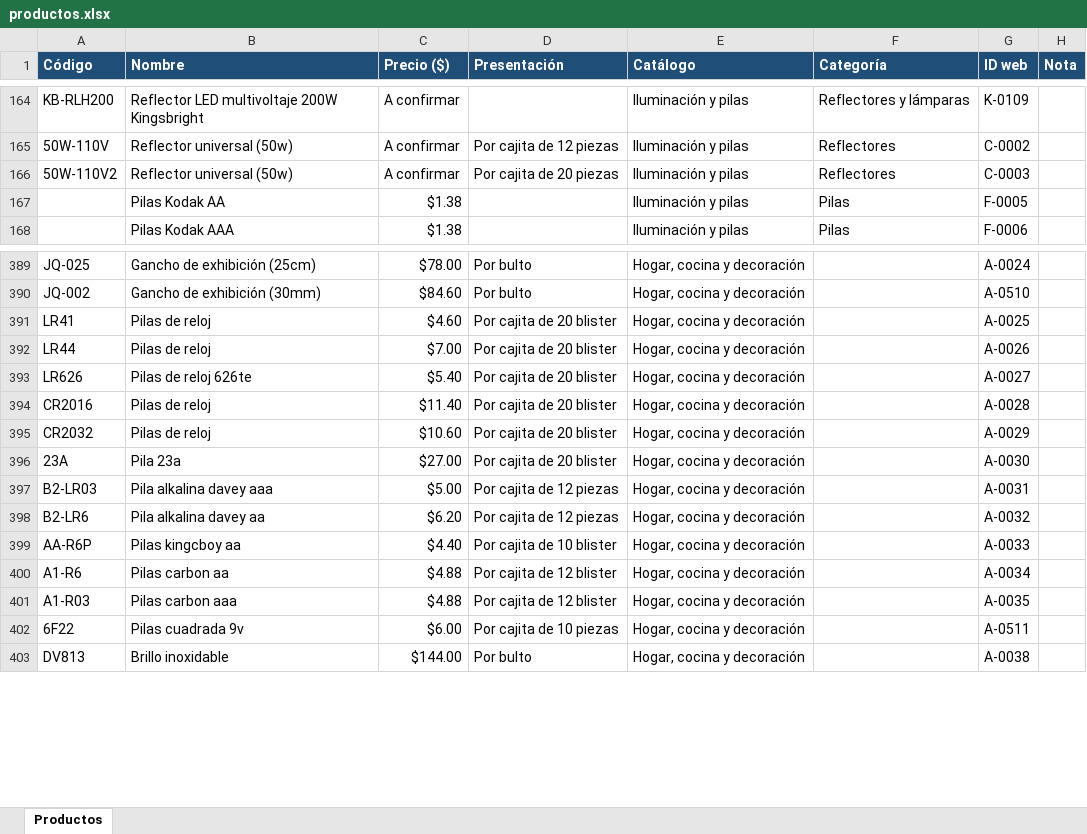
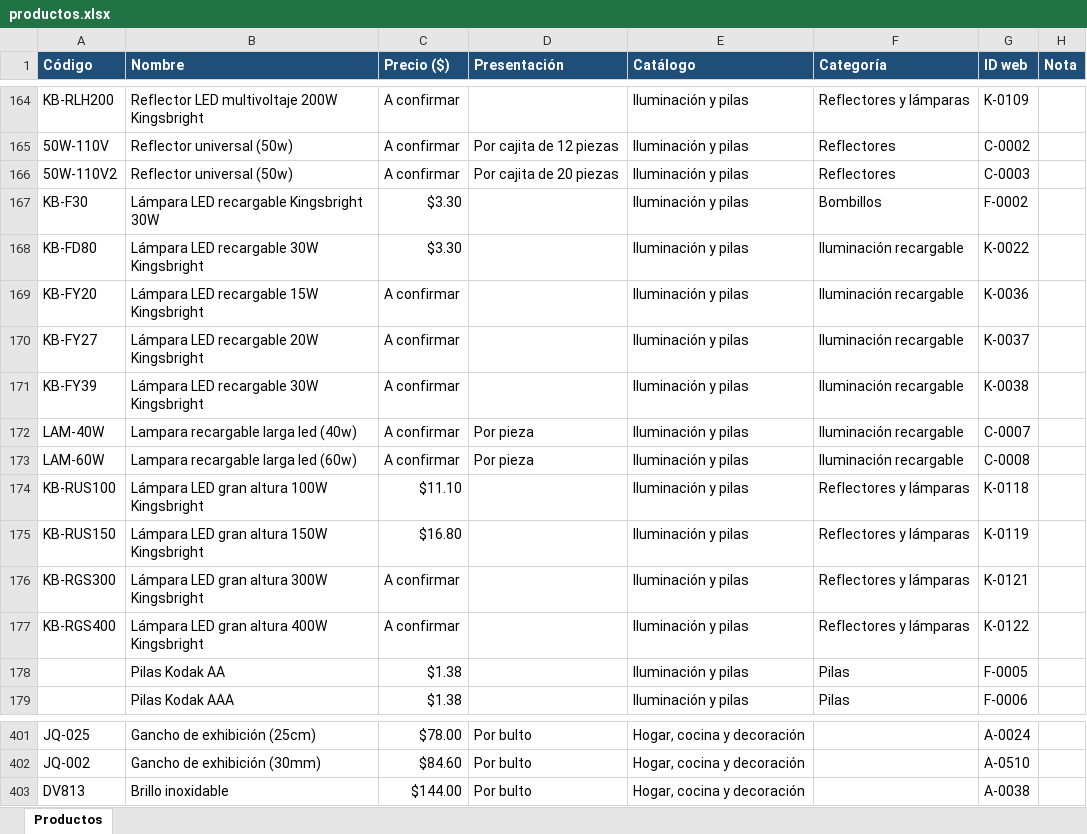
Before and after one commit to kirpulrbx-max/limpieza-del-sur, an Excel workbook: productos.xlsx, sheet Productos, drawn as a sheet; only a part is shown, gaps mark what is left out; values as stored, in another font and other column widths than the file's, no borders; removed rows and columns are numbered as before the commit, all else as after; the diff covers the shown part only; the diff names each change by its address in the sheet, - before the commit and + after, or states it on an @@ line.

```diff
--- a/productos.xlsx (sheet Productos)
+++ b/productos.xlsx (sheet Productos)
@@ row 218 moved to row 167: KB-F30 @@
@@ row 217 moved to row 168: KB-FD80 @@
@@ row 219 moved to row 169: KB-FY20 @@
@@ row 220 moved to row 170: KB-FY27 @@
@@ row 221 moved to row 171: KB-FY39 @@
@@ row 294 moved to row 172: LAM-40W @@
@@ row 295 moved to row 173: LAM-60W @@
@@ row 254 moved to row 174: KB-RUS100 @@
@@ row 255 moved to row 175: KB-RUS150 @@
@@ row 256 moved to row 176: KB-RGS300 @@
@@ row 257 moved to row 177: KB-RGS400 @@
-row 391: LR41 | Pilas de reloj | $4.60 | Por cajita de 20 blister | Hogar, cocina y decoración |  | A-0025
-row 392: LR44 | Pilas de reloj | $7.00 | Por cajita de 20 blister | Hogar, cocina y decoración |  | A-0026
-row 393: LR626 | Pilas de reloj 626te | $5.40 | Por cajita de 20 blister | Hogar, cocina y decoración |  | A-0027
-row 394: CR2016 | Pilas de reloj | $11.40 | Por cajita de 20 blister | Hogar, cocina y decoración |  | A-0028
-row 395: CR2032 | Pilas de reloj | $10.60 | Por cajita de 20 blister | Hogar, cocina y decoración |  | A-0029
-row 396: 23A | Pila 23a | $27.00 | Por cajita de 20 blister | Hogar, cocina y decoración |  | A-0030
-row 397: B2-LR03 | Pila alkalina davey aaa | $5.00 | Por cajita de 12 piezas | Hogar, cocina y decoración |  | A-0031
-row 398: B2-LR6 | Pila alkalina davey aa | $6.20 | Por cajita de 12 piezas | Hogar, cocina y decoración |  | A-0032
-row 399: AA-R6P | Pilas kingcboy aa | $4.40 | Por cajita de 10 blister | Hogar, cocina y decoración |  | A-0033
-row 400: A1-R6 | Pilas carbon aa | $4.88 | Por cajita de 12 blister | Hogar, cocina y decoración |  | A-0034
-row 401: A1-R03 | Pilas carbon aaa | $4.88 | Por cajita de 12 blister | Hogar, cocina y decoración |  | A-0035
-row 402: 6F22 | Pilas cuadrada 9v | $6.00 | Por cajita de 10 piezas | Hogar, cocina y decoración |  | A-0511
```
Also changed, not shown: 12 added rows, 24 moved rows and 32 edited cells elsewhere in this sheet, 3 other files.
